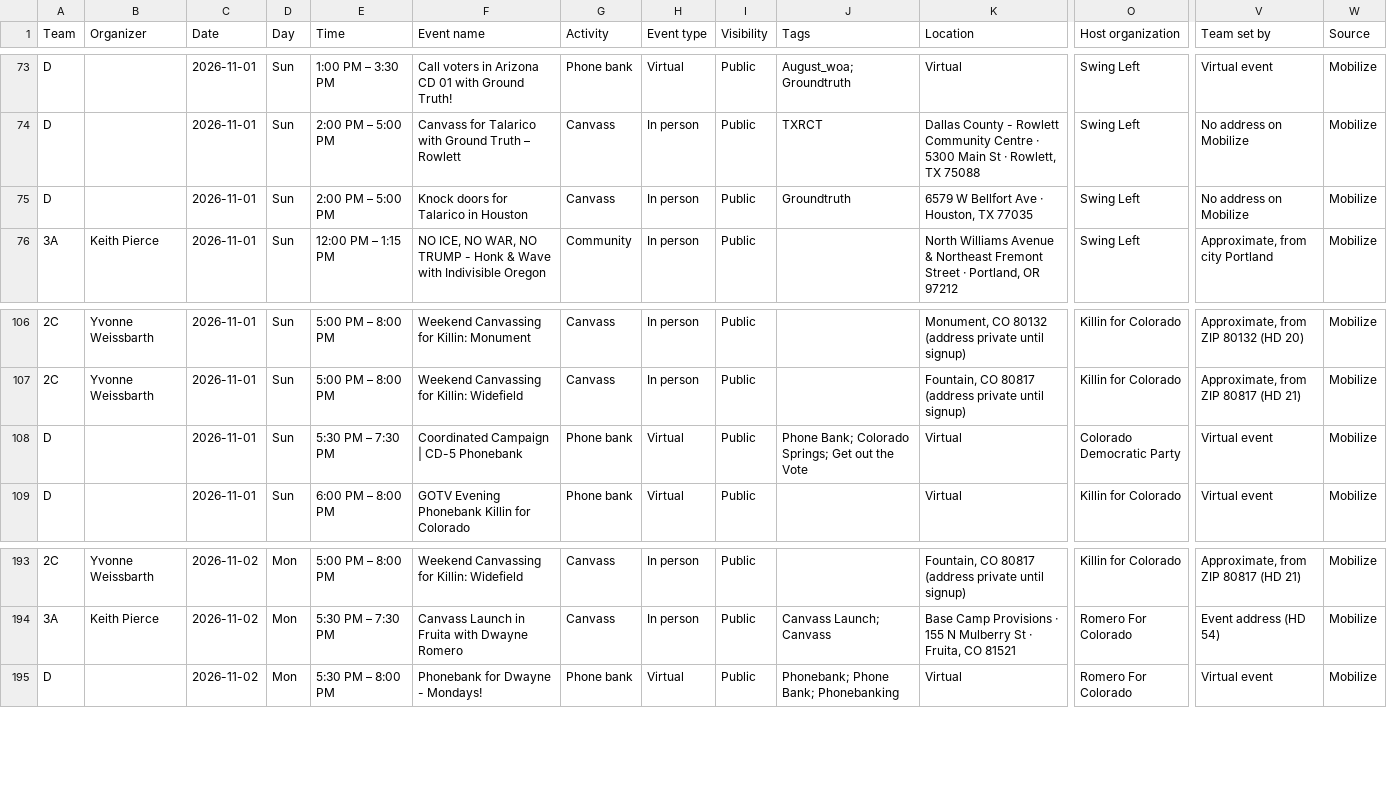
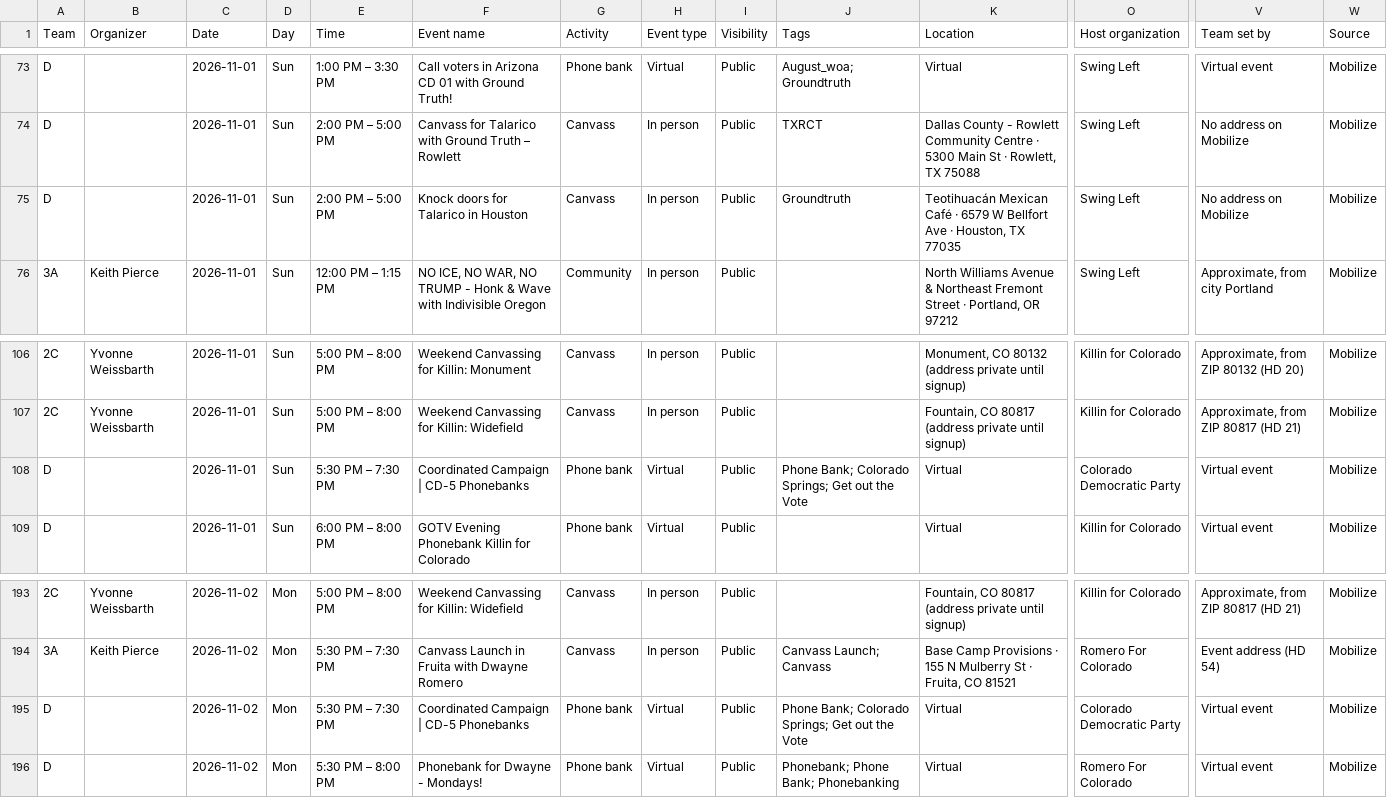
Before and after one commit to sierrarodriguez0507/regionsmap, a CSV file: event-list.csv, drawn as a sheet; only a part is shown, gaps mark what is left out; rows hold the shown columns only; the diff names each change by its address in the sheet, - before the commit and + after, or states it on an @@ line.

Commit message:
Update Mobilize events

```diff
--- a/event-list.csv
+++ b/event-list.csv
-K75 (Location): 6579 W…
+K75 (Location): Teotihuacán Mexican Café · 6579 W…
-F108 (Event name): Coordinated Campaign | CD-5 Phonebank
+F108 (Event name): Coordinated Campaign | CD-5 Phonebanks
+row 195: D |  | 2026-11-02 | Mon | 5:30 PM – 7:30 PM | Coordinated Campaign | CD-5 Phonebanks | Phone bank | Virtual | Public | Phone Bank; Colorado Springs; Get out the Vote | Virtual | Colorado Democratic Party | Virtual event | Mobilize
```
Also changed, not shown: 2 other files.
